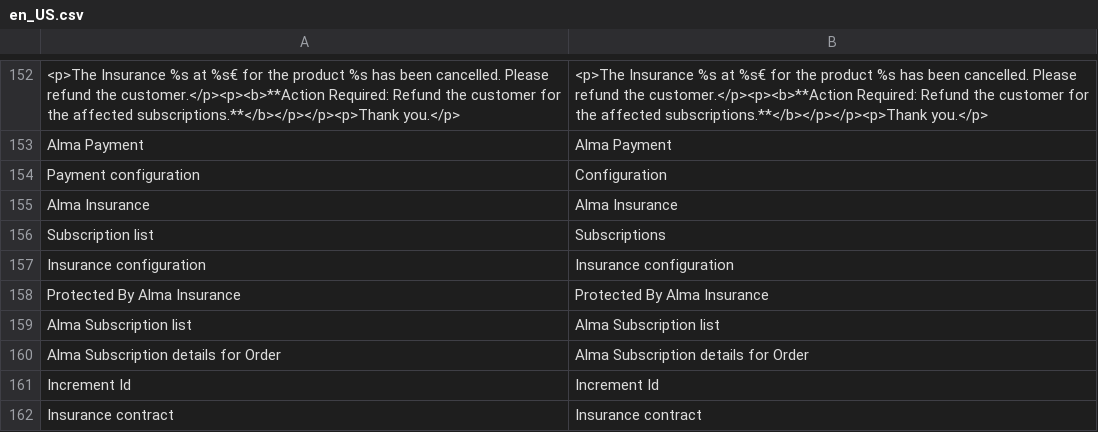
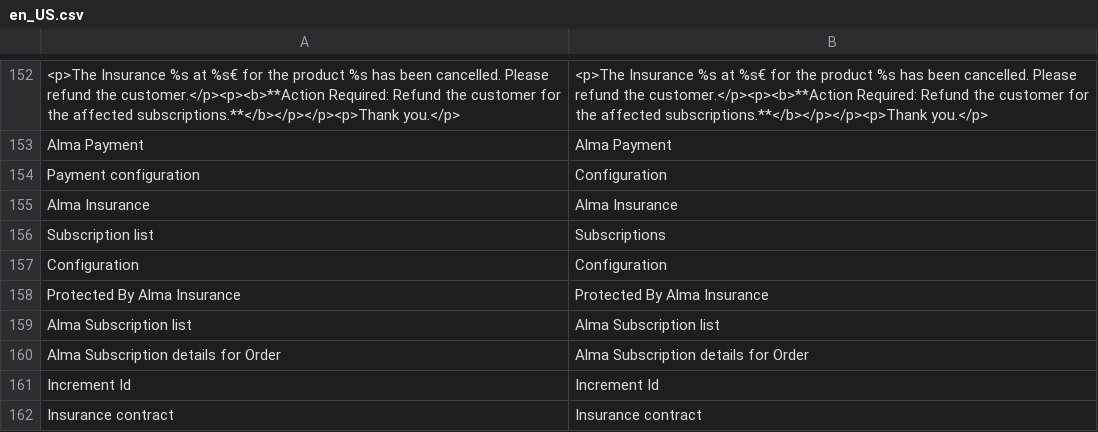
Before and after one commit to alma/alma-monthlypayments-magento2, a CSV file: i18n/en_US.csv, drawn as a sheet; only a part is shown, gaps mark what is left out; removed rows and columns are numbered as before the commit, all else as after; the diff names each change by its address in the sheet, - before the commit and + after, or states it on an @@ line.

```diff
--- a/i18n/en_US.csv
+++ b/i18n/en_US.csv
-row 157: Insurance configuration | Insurance configuration
+row 157: Configuration | Configuration
```
Also changed, not shown: i18n/fr_FR.csv, 1 other file.
